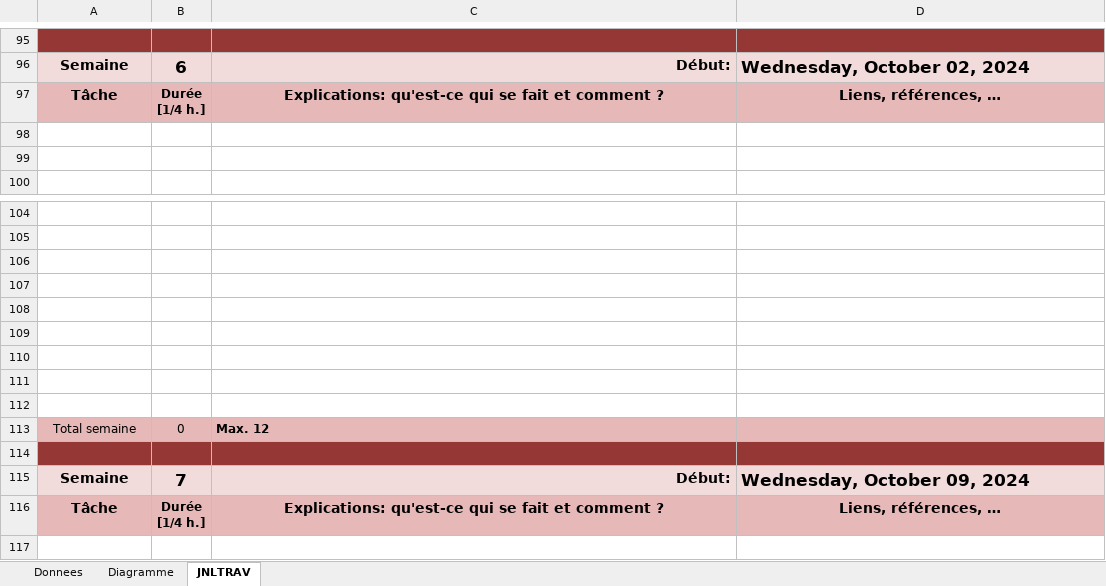
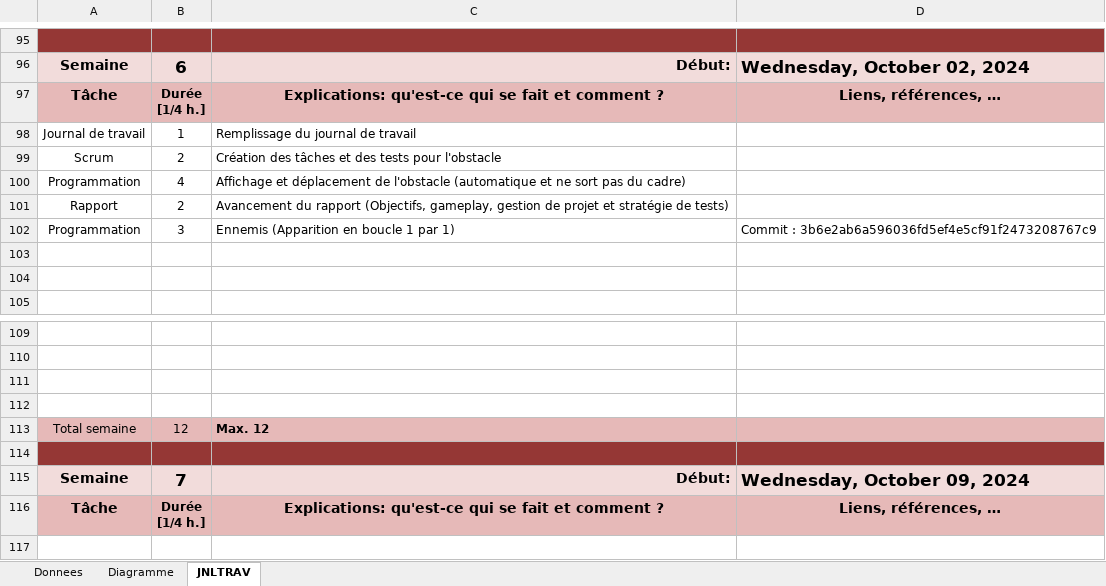
Before and after one commit to AbiramMuth/P_OO, an Excel workbook: P_OO/DOC/P-MuhtulingamAbiram-planification-jnltrav-ShootMeUp.xlsm, sheet JNLTRAV, drawn as a sheet; only a part is shown, gaps mark what is left out; values as stored, in another font and other column widths than the file's, no borders; charts and pictures not drawn; removed rows and columns are numbered as before the commit, all else as after; the diff names each change by its address in the sheet, - before the commit and + after, or states it on an @@ line.

Commit message:
Doc(Rapport et journal): mise à jour du journal et avancement rapport

```diff
--- a/P_OO/DOC/P-MuhtulingamAbiram-planification-jnltrav-ShootMeUp.xlsm (sheet JNLTRAV)
+++ b/P_OO/DOC/P-MuhtulingamAbiram-planification-jnltrav-ShootMeUp.xlsm (sheet JNLTRAV)
+row 98: Journal de travail | 1 | Remplissage du journal de travail
+row 99: Scrum | 2 | Création des tâches et des tests pour l'obstacle
+row 100: Programmation | 4 | Affichage et déplacement de l'obstacle (automatique et ne sort pas du cadre)
+row 101: Rapport | 2 | Avancement du rapport (Objectifs, gameplay, gestion de projet et stratégie de tests)
+row 102: Programmation | 3 | Ennemis (Apparition en boucle 1 par 1) | Commit : 3b6e2ab6a596036fd5ef4e5cf91f2473208767c9
-row 108: (empty)
-row 109: (empty)
-row 110: (empty)
-row 111: (empty)
-row 112: (empty)
-B113: 0
+B113: 12
```
Also changed, not shown: charts or pictures, 1 other file.
